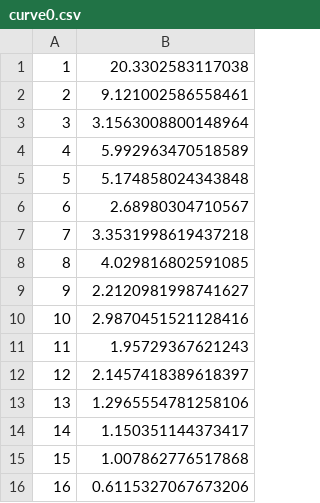
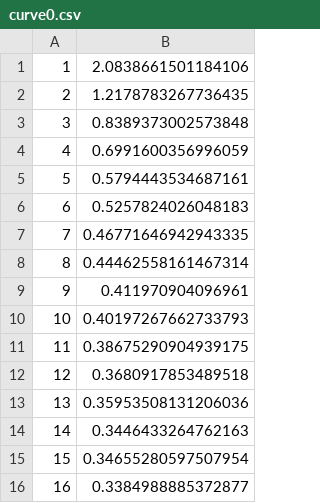
Before and after one commit to iu-parfunc/adaptive-data, a CSV file: adaptive-hashmap/data/hotcold/report/curve0.csv, drawn as a sheet.

Commit message:
Update new hotcold benchmark data

```diff
--- a/adaptive-hashmap/data/hotcold/report/curve0.csv
+++ b/adaptive-hashmap/data/hotcold/report/curve0.csv
@@ -1,16 +1,16 @@
-1, 20.3302583117038
-2, 9.121002586558461
-3, 3.1563008800148964
-4, 5.992963470518589
-5, 5.174858024343848
-6, 2.68980304710567
-7, 3.3531998619437218
-8, 4.029816802591085
-9, 2.2120981998741627
-10, 2.9870451521128416
-11, 1.95729367621243
-12, 2.1457418389618397
-13, 1.2965554781258106
-14, 1.150351144373417
-15, 1.007862776517868
-16, 0.6115327067673206
+1, 2.0838661501184106
+2, 1.2178783267736435
+3, 0.8389373002573848
+4, 0.6991600356996059
+5, 0.5794443534687161
+6, 0.5257824026048183
+7, 0.46771646942943335
+8, 0.44462558161467314
+9, 0.411970904096961
+10, 0.40197267662733793
+11, 0.38675290904939175
+12, 0.3680917853489518
+13, 0.35953508131206036
+14, 0.3446433264762163
+15, 0.34655280597507954
+16, 0.3384988885372877
```
Also changed, not shown: adaptive-hashmap/data/hotcold/report/curve1.csv, adaptive-hashmap/data/hotcold/report/curve2.csv.
